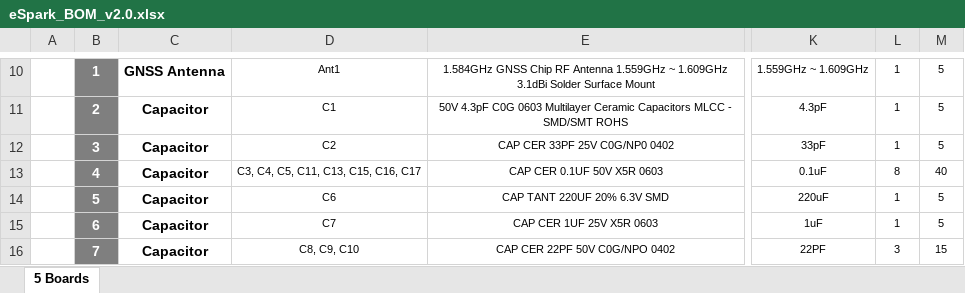
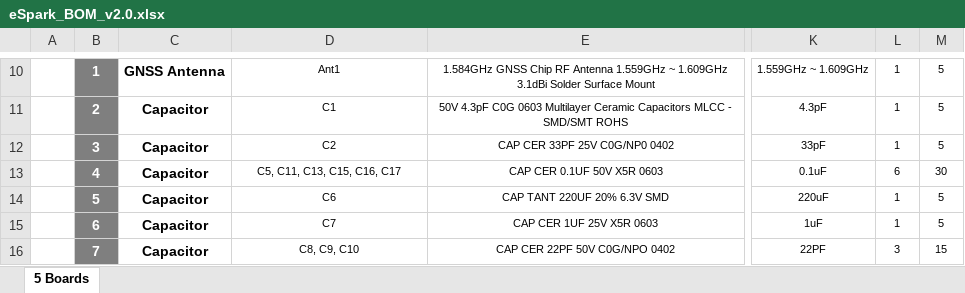
Before and after one commit to eSpark-Backup/chrisbyrd-esp32iotproduct, an Excel workbook: Design Files/LTE-Module-v2.0/BOM/eSpark_BOM_v2.0.xlsx, sheet 5 Boards, drawn as a sheet; only a part is shown, gaps mark what is left out; values as stored, in another font and other column widths than the file's, no borders; charts and pictures not drawn; the diff names each change by its address in the sheet, - before the commit and + after, or states it on an @@ line.

```diff
--- a/Design Files/LTE-Module-v2.0/BOM/eSpark_BOM_v2.0.xlsx (sheet 5 Boards)
+++ b/Design Files/LTE-Module-v2.0/BOM/eSpark_BOM_v2.0.xlsx (sheet 5 Boards)
-D13: C3, C4, C5, C11, C13, C15, C16, C17
+D13: C5, C11, C13, C15, C16, C17
-L13: 8
+L13: 6
-M13: 40
+M13: 30
```
Also changed, not shown: Design Files/LTE-Module-v2.0/BOM/Client_BOM_v2.0.xlsx.
